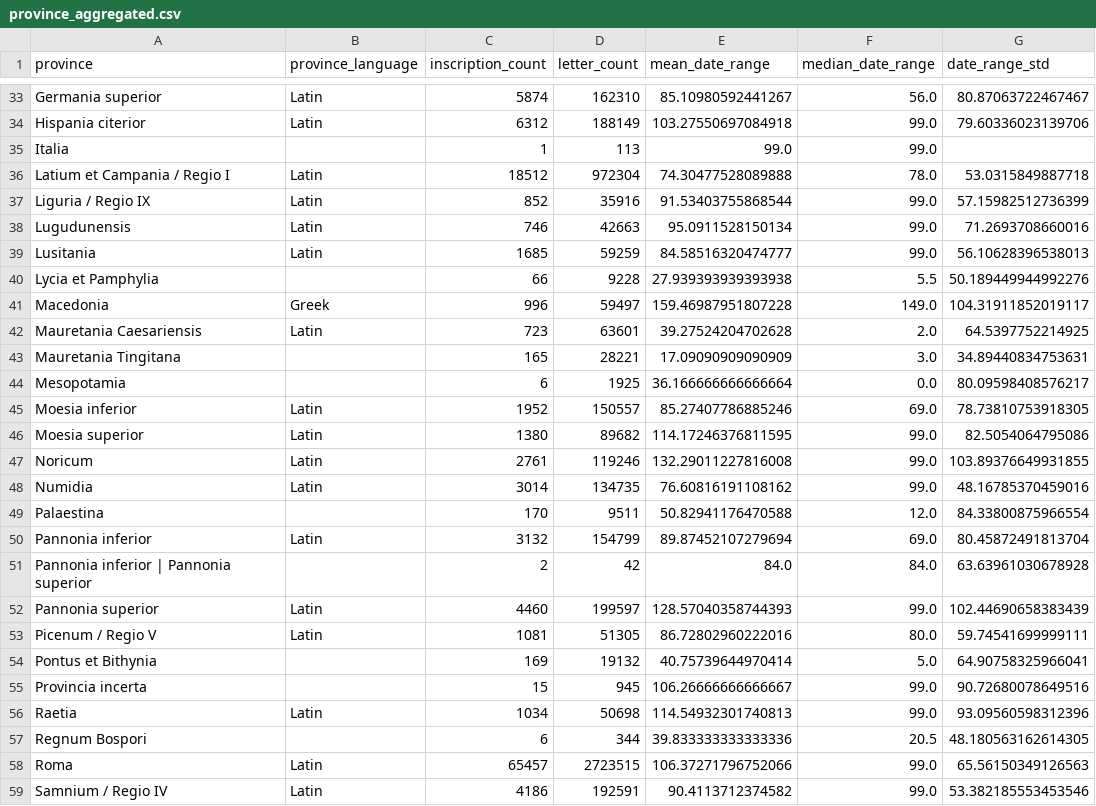
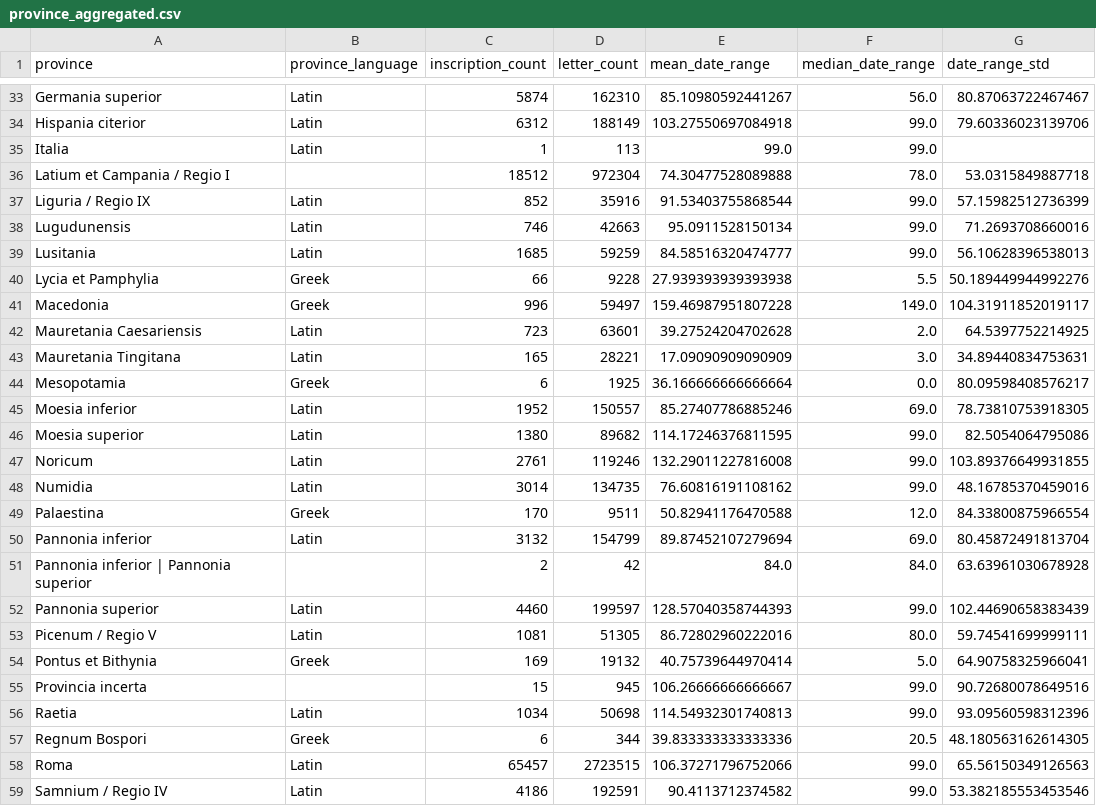
Before and after one commit to saross/inscriptions, a CSV file: data/province_aggregated.csv, drawn as a sheet; only a part is shown, gaps mark what is left out; the diff covers the shown part only; the diff names each change by its address in the sheet, - before the commit and + after, or states it on an @@ line.

```diff
--- a/data/province_aggregated.csv
+++ b/data/province_aggregated.csv
-B35 (province_language): (empty)
+B35 (province_language): Latin
-B36 (province_language): Latin
+B36 (province_language): (empty)
-B40 (province_language): (empty)
+B40 (province_language): Greek
-B43 (province_language): (empty)
+B43 (province_language): Latin
-B44 (province_language): (empty)
+B44 (province_language): Greek
-B49 (province_language): (empty)
+B49 (province_language): Greek
-B54 (province_language): (empty)
+B54 (province_language): Greek
-B57 (province_language): (empty)
+B57 (province_language): Greek
```
Also changed, not shown: 10 edited cells elsewhere in this file, city_counts.csv, data/city_aggregated.csv, 5 other files.
